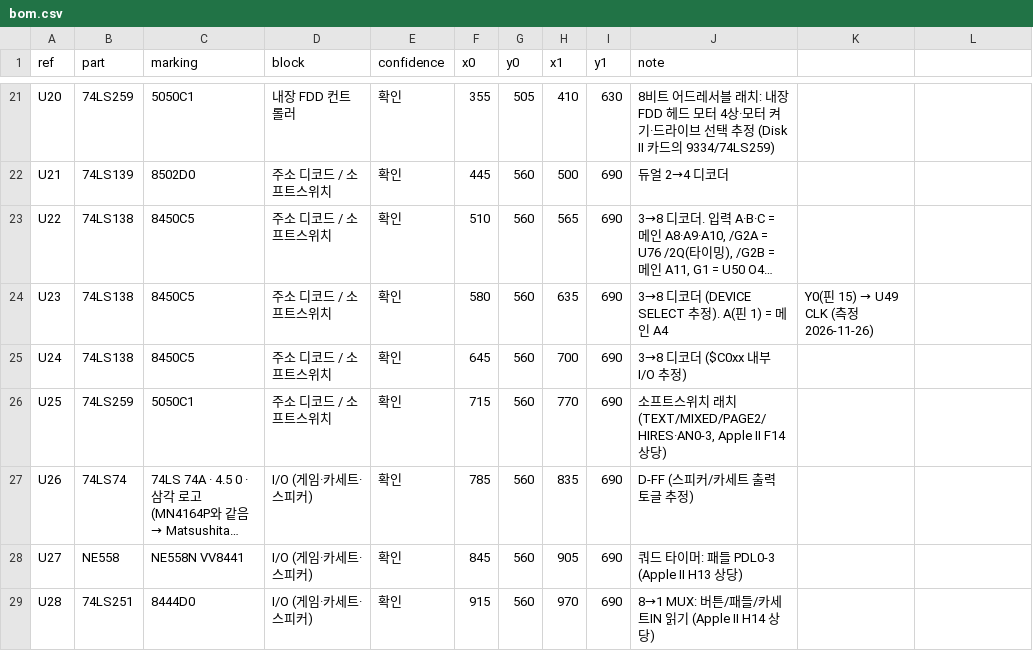
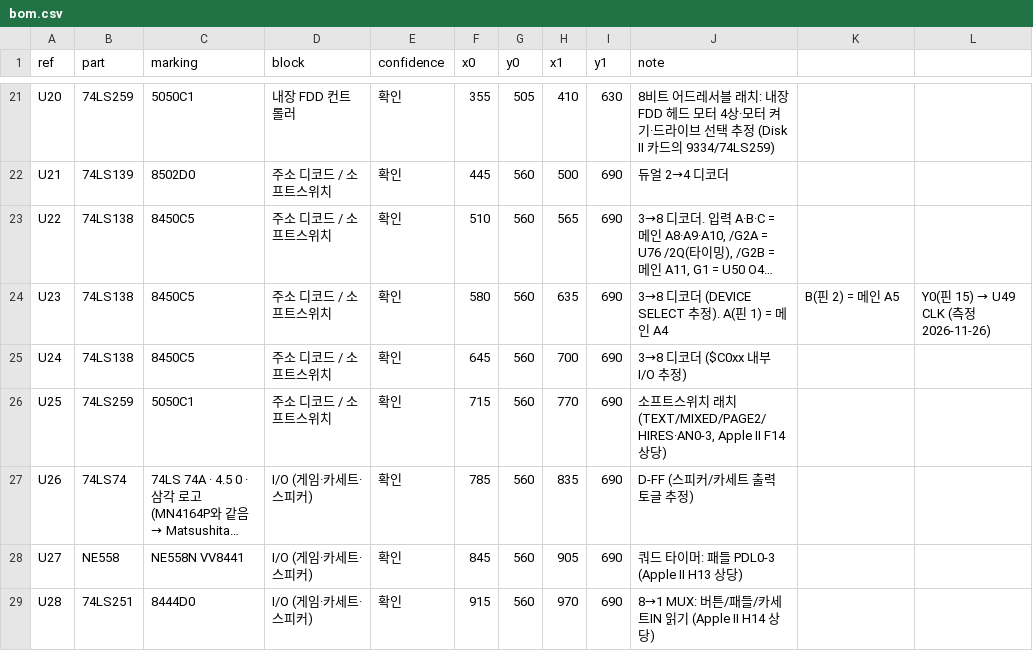
Before and after one commit to mildstorm/HART, a CSV file: data/bom.csv, drawn as a sheet; only a part is shown, gaps mark what is left out; long unchanged cells end in …; the diff names each change by its address in the sheet, - before the commit and + after, or states it on an @@ line.

```diff
--- a/data/bom.csv
+++ b/data/bom.csv
@@ K24: Y0(핀 15) → U49 CLK (측정 2026-11-26) → B(핀 2) = 메인 A5 @@
@@ L24: (empty) → Y0(핀 15) → U49 CLK (측정 2026-11-26) @@
```
Also changed, not shown: data/netlist.csv, 1 other file.
